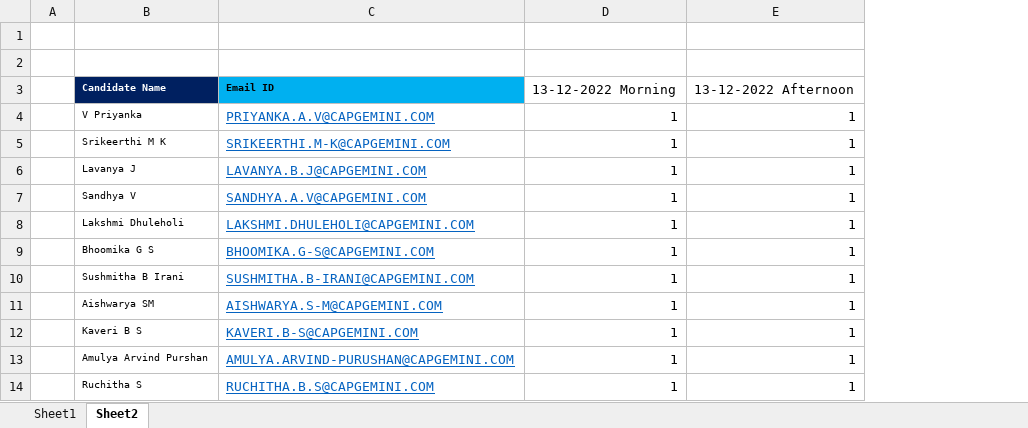
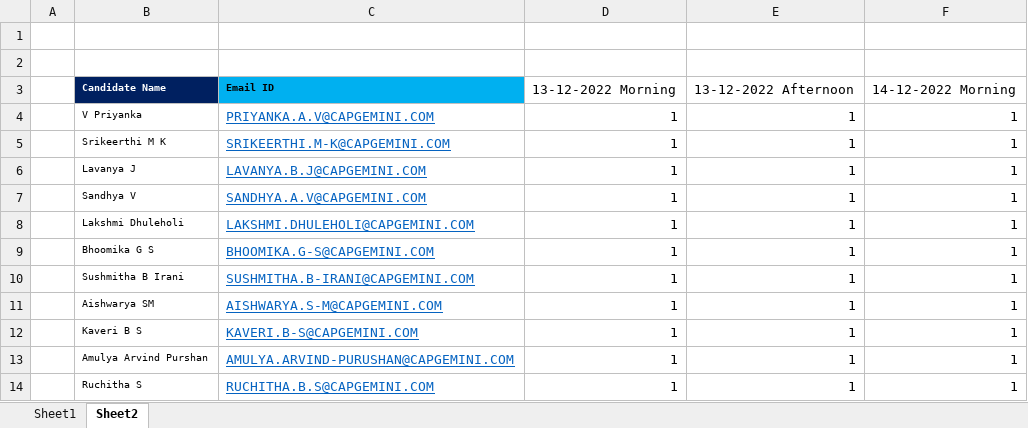
Before and after one commit to jagasia/dec1, an Excel workbook: dec1.xlsx, sheet Sheet2, drawn as a sheet; only a part is shown; values as stored, in another font and other column widths than the file's, no borders; the diff names each change by its address in the sheet, - before the commit and + after, or states it on an @@ line.

```diff
--- a/dec1.xlsx (sheet Sheet2)
+++ b/dec1.xlsx (sheet Sheet2)
+column F, rows 3-14: 14-12-2022 Morning | 1 | 1 | 1 | 1 | 1 | 1 | 1 | 1 | 1 | 1 | 1
```
Also changed, not shown: 3 other files.
